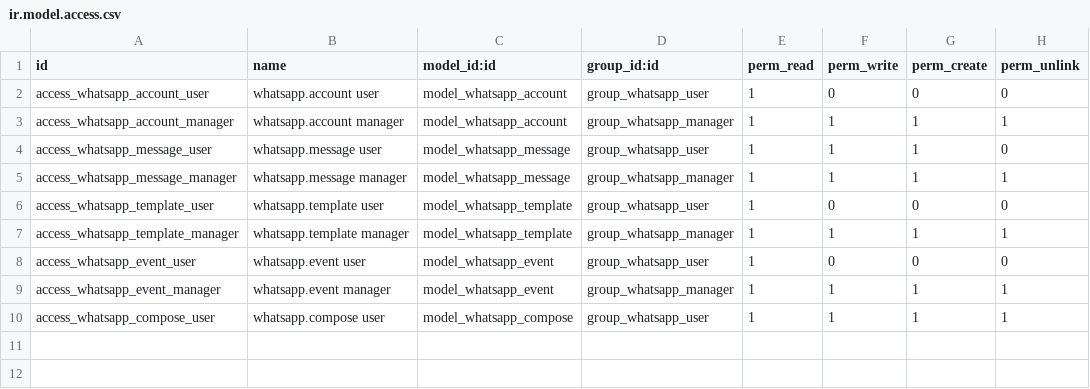
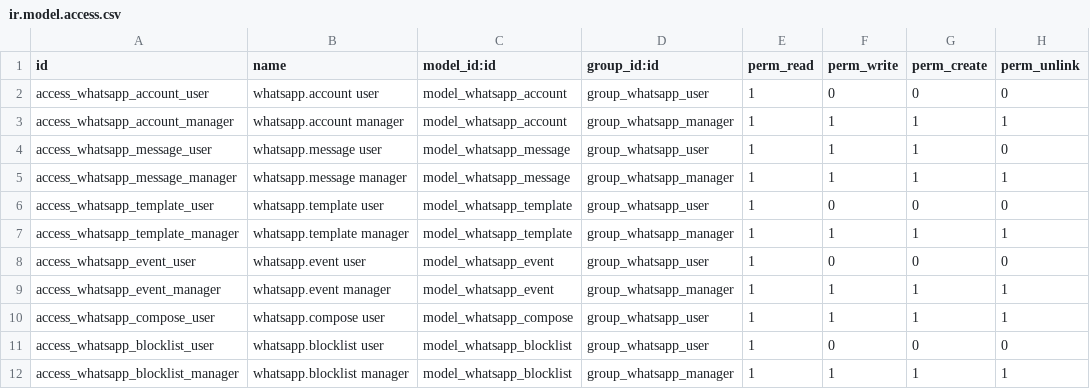
Before and after one commit to antonioqueb/som_whatsapp, a CSV file: security/ir.model.access.csv, drawn as a sheet; the diff names each change by its address in the sheet, - before the commit and + after, or states it on an @@ line.

```diff
--- a/security/ir.model.access.csv
+++ b/security/ir.model.access.csv
+row 11: access_whatsapp_blocklist_user | whatsapp.blocklist user | model_whatsapp_blocklist | group_whatsapp_user | 1 | 0 | 0 | 0
+row 12: access_whatsapp_blocklist_manager | whatsapp.blocklist manager | model_whatsapp_blocklist | group_whatsapp_manager | 1 | 1 | 1 | 1
```
Also changed, not shown: 20 other files.
